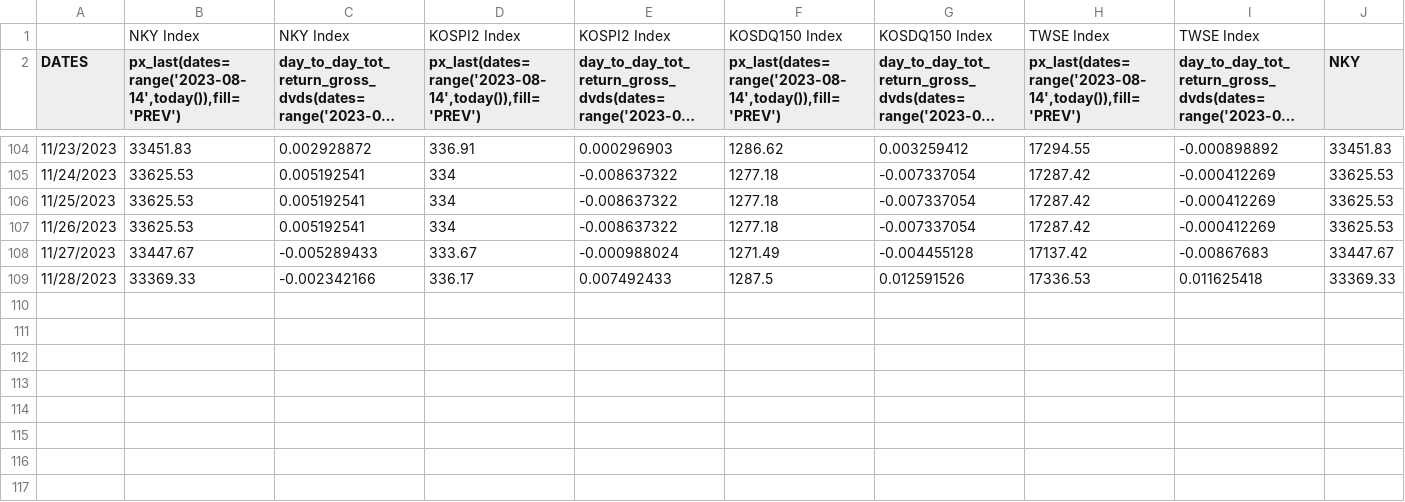
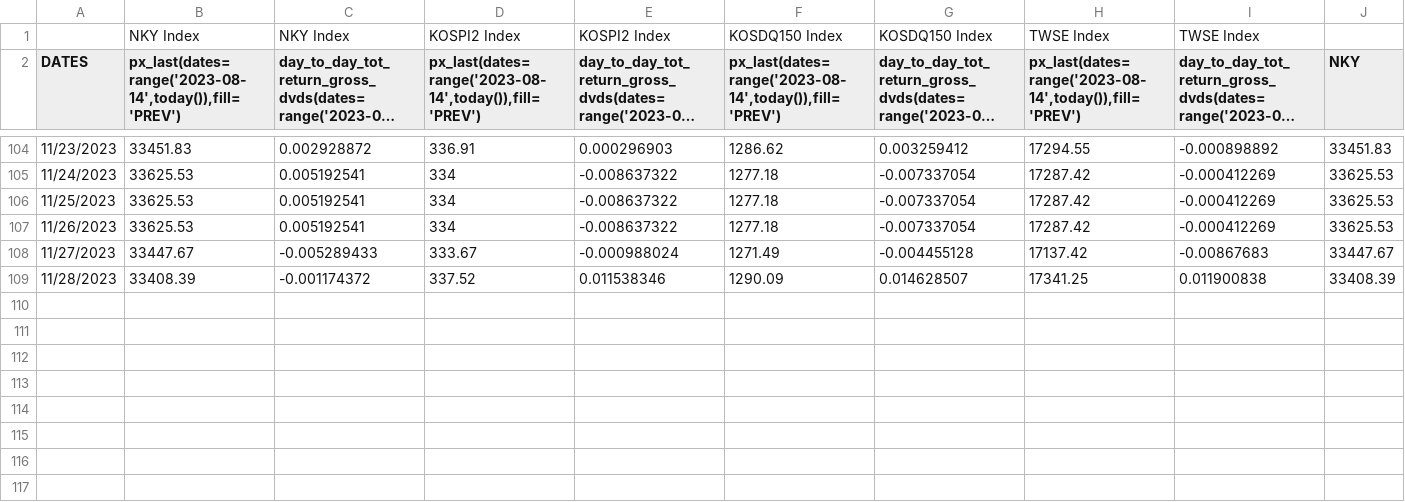
Before and after one commit to jjmerits/Dashboard, a CSV file: com.csv, drawn as a sheet; only a part is shown, gaps mark what is left out; long unchanged cells end in …; removed rows and columns are numbered as before the commit, all else as after; rows hold the shown columns only; the diff names each change by its address in the sheet, - before the commit and + after, or states it on an @@ line.

```diff
--- a/com.csv
+++ b/com.csv
-row 109: 11/28/2023 | 33369.33 | -0.002342166 | 336.17 | 0.007492433 | 1287.5 | 0.012591526 | 17336.53 | 0.011625418 | 33369.33
-row 110: (empty)
+row 109: 11/28/2023 | 33408.39 | -0.001174372 | 337.52 | 0.011538346 | 1290.09 | 0.014628507 | 17341.25 | 0.011900838 | 33408.39
+row 110: (empty)
```
Also changed, not shown: dash.csv.
